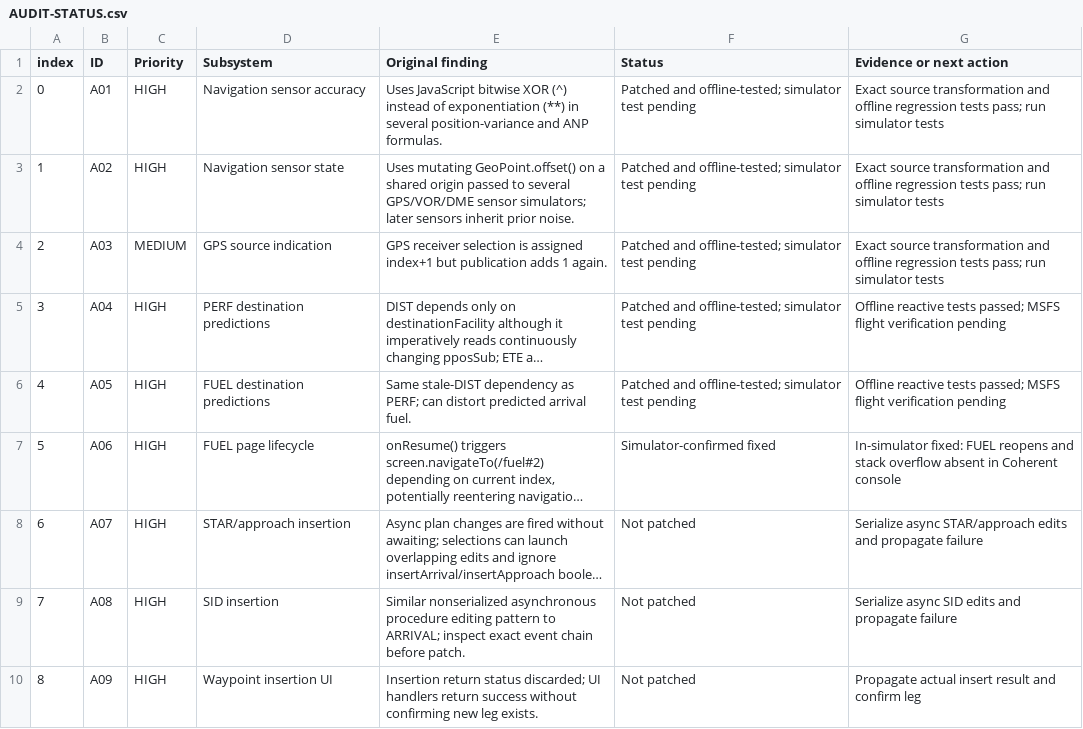
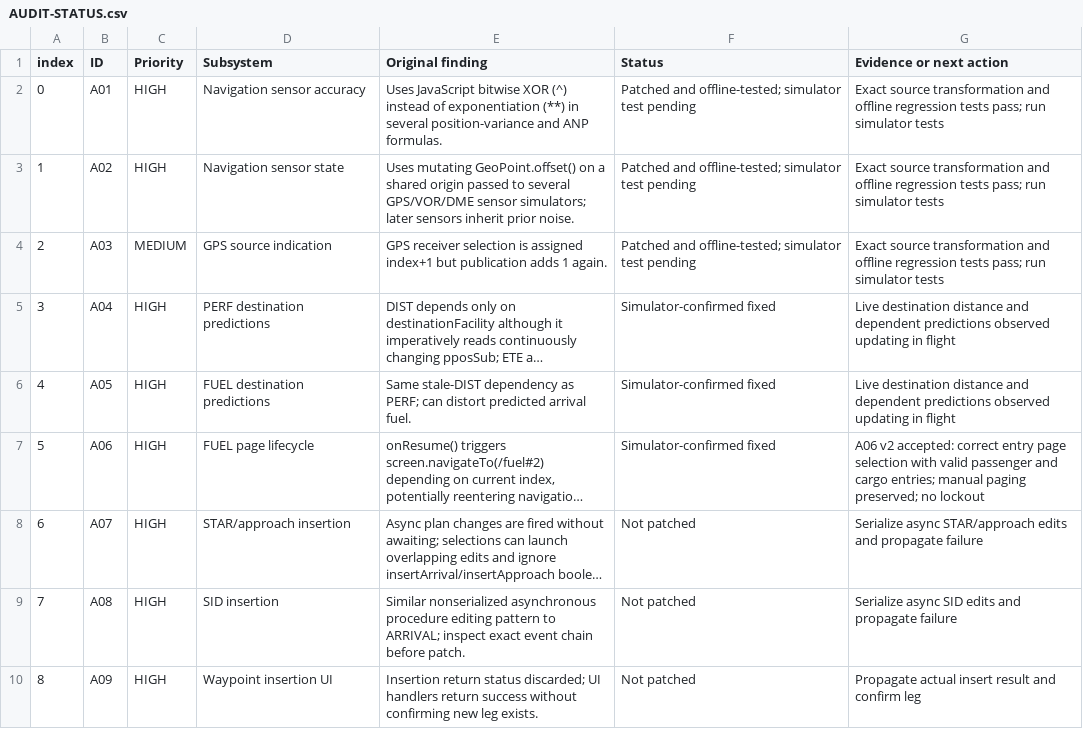
Before and after one commit to dbunds/WTB707-UNS1-Community-Patch, a CSV file: docs/AUDIT-STATUS.csv, drawn as a sheet; only a part is shown; long unchanged cells end in …; the diff names each change by its address in the sheet, - before the commit and + after, or states it on an @@ line.

Commit message:
Finalize direct ZIP release: docs/AUDIT-STATUS.csv

```diff
--- a/docs/AUDIT-STATUS.csv
+++ b/docs/AUDIT-STATUS.csv
-F5:F6 (Status): Patched and offline-tested; simulator test pending
+F5:F6 (Status): Simulator-confirmed fixed
-G5:G6 (Evidence or next action): Offline reactive tests passed; MSFS flight verification pending
+G5:G6 (Evidence or next action): Live destination distance and dependent predictions observed updating in flight
-G7 (Evidence or next action): In-simulator fixed: FUEL reopens and stack overflow absent in Coherent console
+G7 (Evidence or next action): A06 v2 accepted: correct entry page selection with valid passenger and cargo entries; manual paging preserved; no lockout
```
